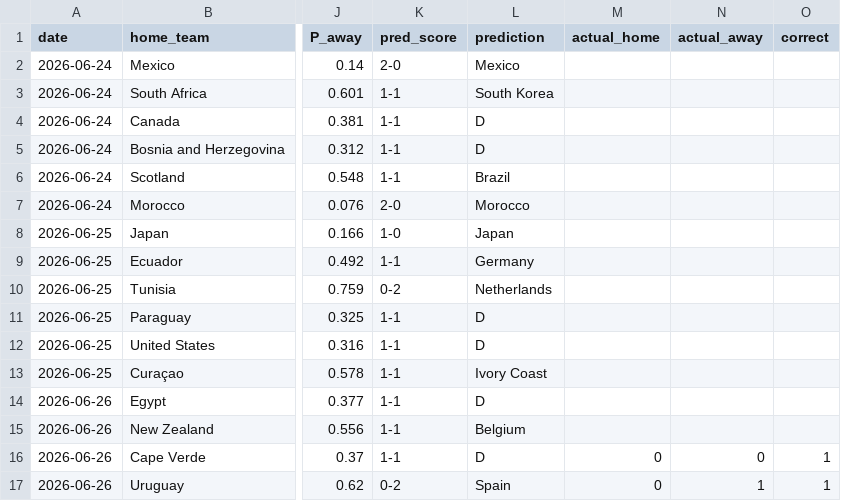
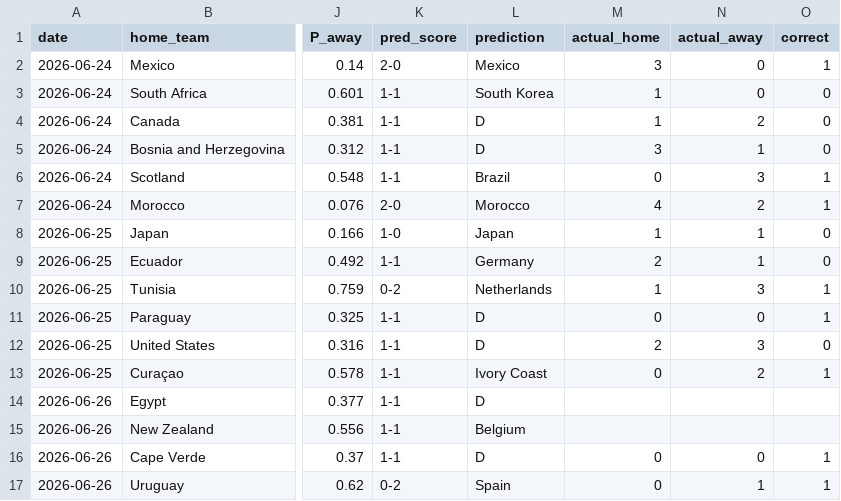
Before and after one commit to Hector2304/WC-Predictions, a CSV file: predictions_j3.csv, drawn as a sheet; only a part is shown, gaps mark what is left out; the diff names each change by its address in the sheet, - before the commit and + after, or states it on an @@ line.

Commit message:
data: sync all WC 2026 results through June 26
- Add June 24 results to mundial2026.csv (6 matches from results.csv)
- Add June 25 missing scores to results.csv (Japan 1-1, Tunisia 1-3, Paraguay 0-0, US 2-3 Turkey)
- Add June 26 scores to results.csv (Cape Verde 0-0, Uruguay 0-1 Spain)
- Fix venue names in mundial2026.csv to match results.csv (Guadalupe, Miami Gardens, Arlington, Kansas City, Santa Clara, Inglewood, Zapopan, Houston)
- Update predictions_j3.csv with all June 24-25 actual results

```diff
--- a/predictions_j3.csv
+++ b/predictions_j3.csv
-M2 (actual_home): (empty)
+M2 (actual_home): 3
-N2:N3 (actual_away): (empty)
+N2:N3 (actual_away): 0
-O2 (correct): (empty)
+O2 (correct): 1
-M3:M4 (actual_home): (empty)
+M3:M4 (actual_home): 1
-O3:O5 (correct): (empty)
+O3:O5 (correct): 0
-N4 (actual_away): (empty)
+N4 (actual_away): 2
-M5 (actual_home): (empty)
+M5 (actual_home): 3
-N5 (actual_away): (empty)
+N5 (actual_away): 1
-M6 (actual_home): (empty)
+M6 (actual_home): 0
-N6 (actual_away): (empty)
+N6 (actual_away): 3
-O6:O7 (correct): (empty)
+O6:O7 (correct): 1
-M7 (actual_home): (empty)
+M7 (actual_home): 4
-N7 (actual_away): (empty)
+N7 (actual_away): 2
-M8 (actual_home): (empty)
+M8 (actual_home): 1
-N8:N9 (actual_away): (empty)
+N8:N9 (actual_away): 1
-O8:O9 (correct): (empty)
+O8:O9 (correct): 0
-M9 (actual_home): (empty)
+M9 (actual_home): 2
-M10 (actual_home): (empty)
+M10 (actual_home): 1
-N10 (actual_away): (empty)
+N10 (actual_away): 3
-O10:O11 (correct): (empty)
+O10:O11 (correct): 1
-M11 (actual_home): (empty)
+M11 (actual_home): 0
-N11 (actual_away): (empty)
+N11 (actual_away): 0
-M12 (actual_home): (empty)
+M12 (actual_home): 2
-N12 (actual_away): (empty)
+N12 (actual_away): 3
-O12 (correct): (empty)
+O12 (correct): 0
-M13 (actual_home): (empty)
+M13 (actual_home): 0
-N13 (actual_away): (empty)
+N13 (actual_away): 2
-O13 (correct): (empty)
+O13 (correct): 1
```
Also changed, not shown: international_results-master/mundial2026.csv, 1 other file.
